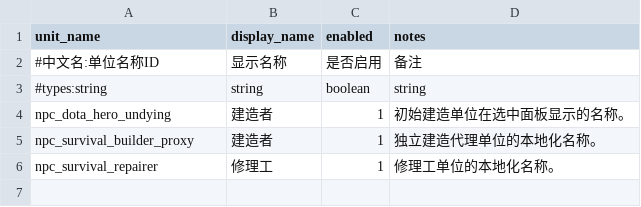
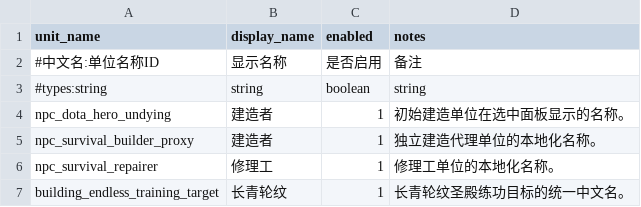
Before and after one commit to MouOwO/Survival, a CSV file: data/csv/公共规则/unit_display_names.csv, drawn as a sheet; the diff names each change by its address in the sheet, - before the commit and + after, or states it on an @@ line.

Commit message:
build(packager): endless_target_chinese 2026111006

```diff
--- a/data/csv/公共规则/unit_display_names.csv
+++ b/data/csv/公共规则/unit_display_names.csv
+row 7: building_endless_training_target | 长青轮纹 | 1 | 长青轮纹圣殿练功目标的统一中文名。
```
Also changed, not shown: 7 other files.
